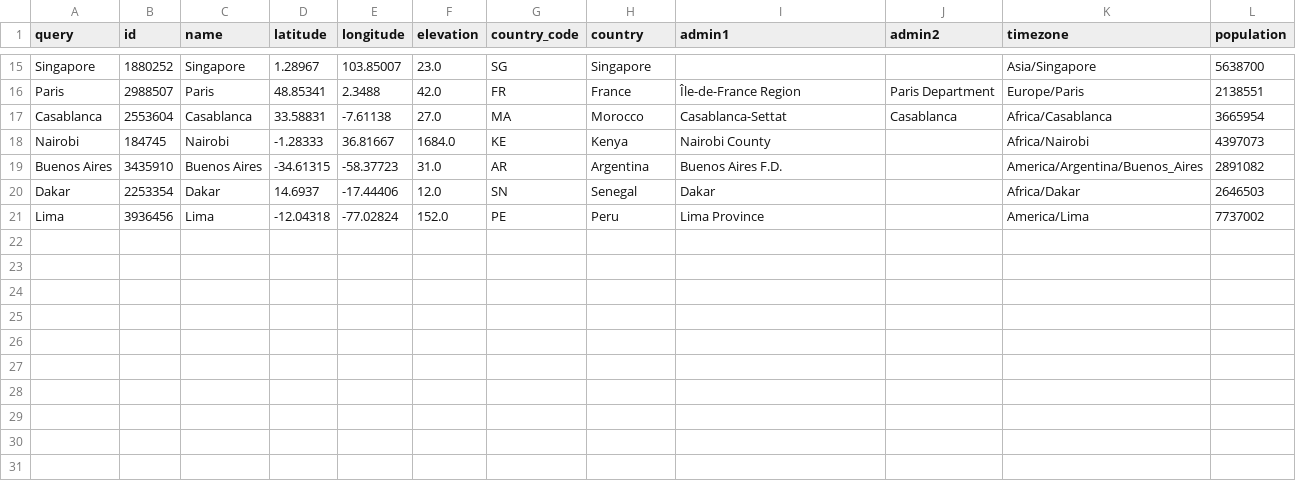
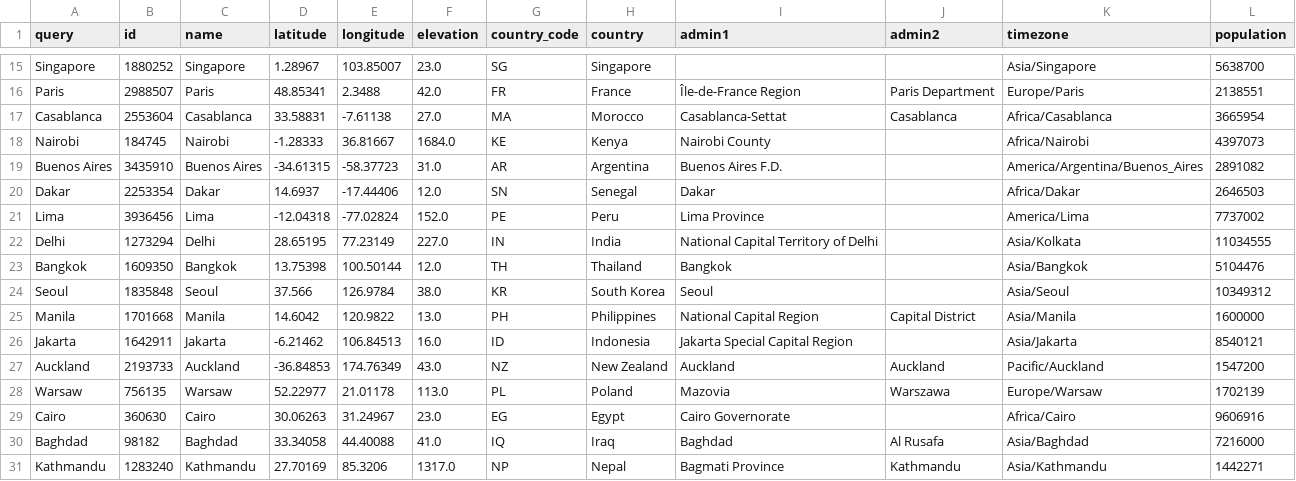
Before and after one commit to nmolnar-parsons/data_as_material, a CSV file: 04_Data-Experience/location-list/international_geodata.csv, drawn as a sheet; only a part is shown, gaps mark what is left out.

Commit message:
map, style, new data

```diff
--- a/04_Data-Experience/location-list/international_geodata.csv
+++ b/04_Data-Experience/location-list/international_geodata.csv
@@ -21 +21,11 @@ Dakar,2253354,Dakar,14.6937,-17.44406,12.0,SN,Senegal,Dakar,,Africa/Dakar,264650
 Lima,3936456,Lima,-12.04318,-77.02824,152.0,PE,Peru,Lima Province,,America/Lima,7737002
+Delhi,1273294,Delhi,28.65195,77.23149,227.0,IN,India,National Capital Territory of Delhi,,Asia/Kolkata,11034555
+Bangkok,1609350,Bangkok,13.75398,100.50144,12.0,TH,Thailand,Bangkok,,Asia/Bangkok,5104476
+Seoul,1835848,Seoul,37.566,126.9784,38.0,KR,South Korea,Seoul,,Asia/Seoul,10349312
+Manila,1701668,Manila,14.6042,120.9822,13.0,PH,Philippines,National Capital Region,Capital District,Asia/Manila,1600000
+Jakarta,1642911,Jakarta,-6.21462,106.84513,16.0,ID,Indonesia,Jakarta Special Capital Region,,Asia/Jakarta,8540121
+Auckland,2193733,Auckland,-36.84853,174.76349,43.0,NZ,New Zealand,Auckland,Auckland,Pacific/Auckland,1547200
+Warsaw,756135,Warsaw,52.22977,21.01178,113.0,PL,Poland,Mazovia,Warszawa,Europe/Warsaw,1702139
+Cairo,360630,Cairo,30.06263,31.24967,23.0,EG,Egypt,Cairo Governorate,,Africa/Cairo,9606916
+Baghdad,98182,Baghdad,33.34058,44.40088,41.0,IQ,Iraq,Baghdad,Al Rusafa,Asia/Baghdad,7216000
+Kathmandu,1283240,Kathmandu,27.70169,85.3206,1317.0,NP,Nepal,Bagmati Province,Kathmandu,Asia/Kathmandu,1442271
```
Also changed, not shown: 19 other files.
